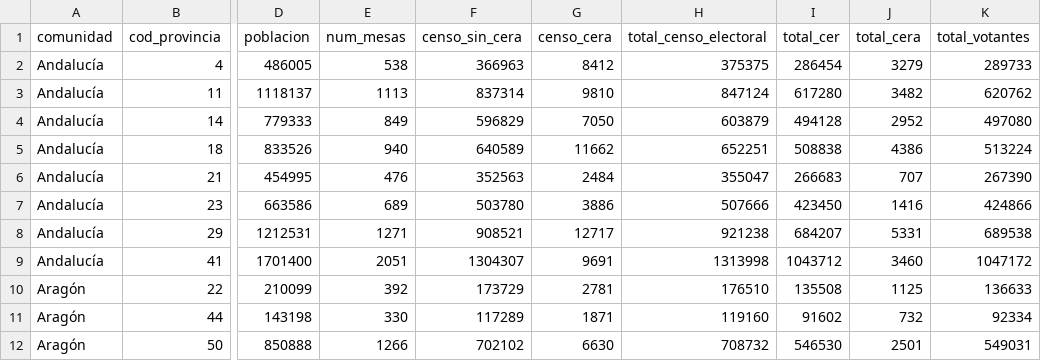
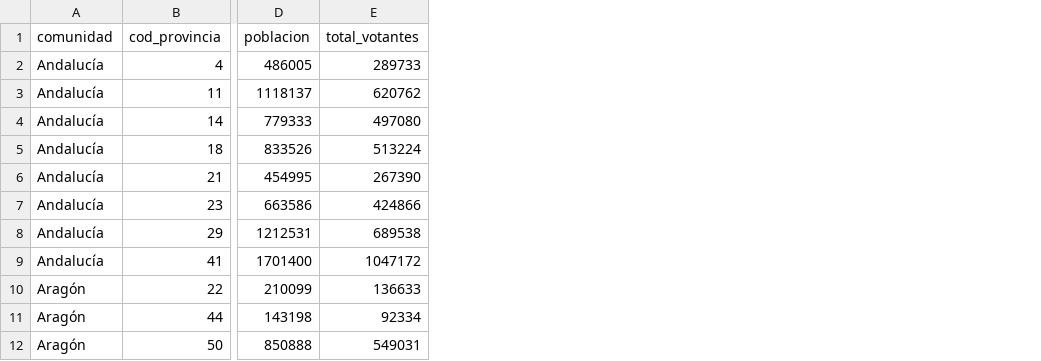
Before and after one commit to johnfelipe/ElSim, a CSV file: csv/1996.csv, drawn as a sheet; only a part is shown, gaps mark what is left out; the diff names each change by its address in the sheet, - before the commit and + after, or states it on an @@ line.

```diff
--- a/csv/1996.csv
+++ b/csv/1996.csv
-column E (num_mesas), rows 2-12: 538 | 1113 | 849 | 940 | 476 | 689 | 1271 | 2051 | 392 | 330 | 1266
-column F (censo_sin_cera), rows 2-12: 366963 | 837314 | 596829 | 640589 | 352563 | 503780 | 908521 | 1304307 | 173729 | 117289 | 702102
-column G (censo_cera), rows 2-12: 8412 | 9810 | 7050 | 11662 | 2484 | 3886 | 12717 | 9691 | 2781 | 1871 | 6630
-column H (total_censo_electoral), rows 2-12: 375375 | 847124 | 603879 | 652251 | 355047 | 507666 | 921238 | 1313998 | 176510 | 119160 | 708732
-column I (total_cer), rows 2-12: 286454 | 617280 | 494128 | 508838 | 266683 | 423450 | 684207 | 1043712 | 135508 | 91602 | 546530
-column J (total_cera), rows 2-12: 3279 | 3482 | 2952 | 4386 | 707 | 1416 | 5331 | 3460 | 1125 | 732 | 2501
```
Also changed, not shown: csv/1977.csv, csv/1979.csv, 12 other files.
